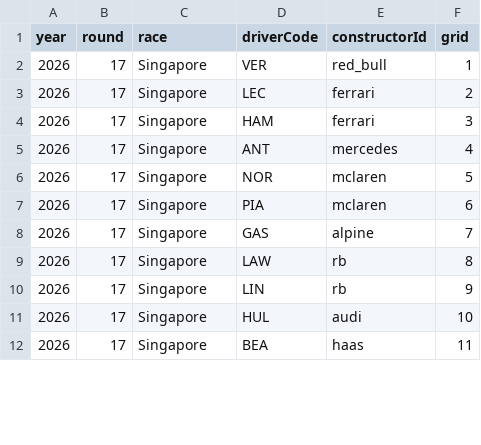
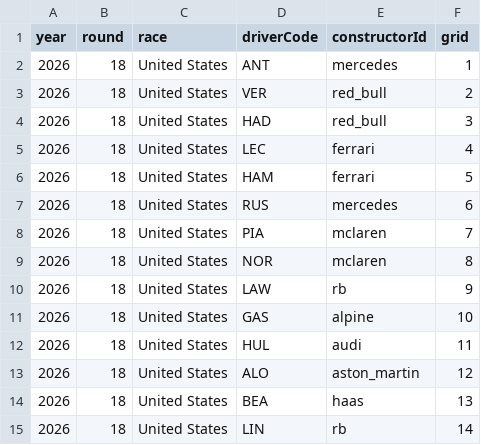
Before and after one commit to PienVe/f1_predictor, a CSV file: ml_model/data/upcoming_race.csv, drawn as a sheet; only a part is shown; the diff covers the shown part only.

Commit message:
Tried to run the code for the current race to see who would win. Turned out it didn't work so I needed to change  a LOT of code. Ended changing some small settings in my model as wll

```diff
--- a/ml_model/data/upcoming_race.csv
+++ b/ml_model/data/upcoming_race.csv
@@ -1,12 +1,15 @@
 year,round,race,driverCode,constructorId,grid
-2026,17,Singapore,VER,red_bull,1
-2026,17,Singapore,LEC,ferrari,2
-2026,17,Singapore,HAM,ferrari,3
-2026,17,Singapore,ANT,mercedes,4
-2026,17,Singapore,NOR,mclaren,5
-2026,17,Singapore,PIA,mclaren,6
-2026,17,Singapore,GAS,alpine,7
-2026,17,Singapore,LAW,rb,8
-2026,17,Singapore,LIN,rb,9
-2026,17,Singapore,HUL,audi,10
-2026,17,Singapore,BEA,haas,11
+2026,18,United States,ANT,mercedes,1
+2026,18,United States,VER,red_bull,2
+2026,18,United States,HAD,red_bull,3
+2026,18,United States,LEC,ferrari,4
+2026,18,United States,HAM,ferrari,5
+2026,18,United States,RUS,mercedes,6
+2026,18,United States,PIA,mclaren,7
+2026,18,United States,NOR,mclaren,8
+2026,18,United States,LAW,rb,9
+2026,18,United States,GAS,alpine,10
+2026,18,United States,HUL,audi,11
+2026,18,United States,ALO,aston_martin,12
+2026,18,United States,BEA,haas,13
+2026,18,United States,LIN,rb,14
```
Also changed, not shown: 1 added row, 4 removed rows and 23 edited cells elsewhere in this file, ml_model/data/predictions/prediction_2026_17.csv, ml_model/data/predictions/predictions_backtest_2026_round_16.csv, 21 other files.
